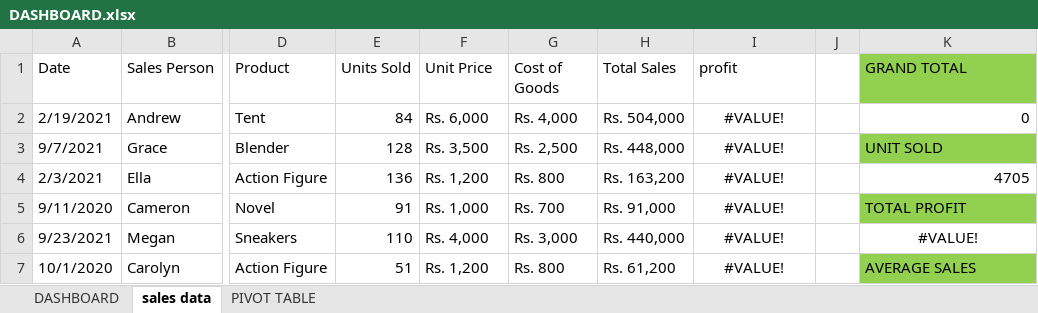
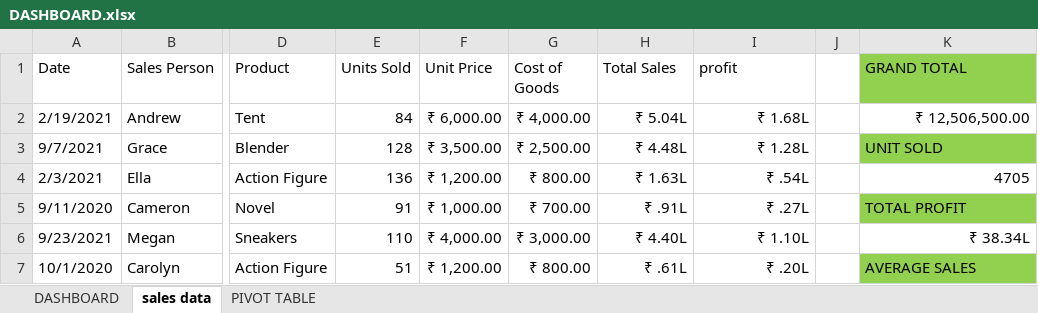
Before and after one commit to prapri77/data-analyst, an Excel workbook: EXCEL/my pratice/DASHBOARD.xlsx, sheet sales data, drawn as a sheet; only a part is shown, gaps mark what is left out; values as stored, in another font and other column widths than the file's, no borders; table styles not drawn; the diff covers the shown part only; the diff names each change by its address in the sheet, - before the commit and + after, or states it on an @@ line.

```diff
--- a/EXCEL/my pratice/DASHBOARD.xlsx (sheet sales data)
+++ b/EXCEL/my pratice/DASHBOARD.xlsx (sheet sales data)
-F2 (Unit Price): Rs. 6,000
+F2 (Unit Price): ₹ 6,000.00
-G2 (Cost of Goods): Rs. 4,000
+G2 (Cost of Goods): ₹ 4,000.00
-H2 (Total Sales): Rs. 504,000
+H2 (Total Sales): ₹ 5.04L
-I2 (profit): #VALUE!
+I2 (profit): ₹ 1.68L
-I2:I7 alignment: center
+I2:I7 alignment: right
-K2 (GRAND TOTAL): 0
+K2 (GRAND TOTAL): ₹ 12,506,500.00
-F3 (Unit Price): Rs. 3,500
+F3 (Unit Price): ₹ 3,500.00
-G3 (Cost of Goods): Rs. 2,500
+G3 (Cost of Goods): ₹ 2,500.00
-H3 (Total Sales): Rs. 448,000
+H3 (Total Sales): ₹ 4.48L
-I3 (profit): #VALUE!
+I3 (profit): ₹ 1.28L
-F4 (Unit Price): Rs. 1,200
+F4 (Unit Price): ₹ 1,200.00
-G4 (Cost of Goods): Rs. 800
+G4 (Cost of Goods): ₹ 800.00
-H4 (Total Sales): Rs. 163,200
+H4 (Total Sales): ₹ 1.63L
-I4 (profit): #VALUE!
+I4 (profit): ₹ .54L
-F5 (Unit Price): Rs. 1,000
+F5 (Unit Price): ₹ 1,000.00
-G5 (Cost of Goods): Rs. 700
+G5 (Cost of Goods): ₹ 700.00
-H5 (Total Sales): Rs. 91,000
+H5 (Total Sales): ₹ .91L
-I5 (profit): #VALUE!
+I5 (profit): ₹ .27L
-F6 (Unit Price): Rs. 4,000
+F6 (Unit Price): ₹ 4,000.00
-G6 (Cost of Goods): Rs. 3,000
+G6 (Cost of Goods): ₹ 3,000.00
-H6 (Total Sales): Rs. 440,000
+H6 (Total Sales): ₹ 4.40L
-I6 (profit): #VALUE!
+I6 (profit): ₹ 1.10L
-K6 (GRAND TOTAL): #VALUE!
+K6 (GRAND TOTAL): ₹ 38.34L
-K6 alignment: center
+K6 alignment: right
-F7 (Unit Price): Rs. 1,200
+F7 (Unit Price): ₹ 1,200.00
-G7 (Cost of Goods): Rs. 800
+G7 (Cost of Goods): ₹ 800.00
-H7 (Total Sales): Rs. 61,200
+H7 (Total Sales): ₹ .61L
-I7 (profit): #VALUE!
+I7 (profit): ₹ .20L
```
Also changed, not shown: 177 edited cells and cell formats elsewhere in this sheet, sheet PIVOT TABLE, charts or pictures, 1 other file.
